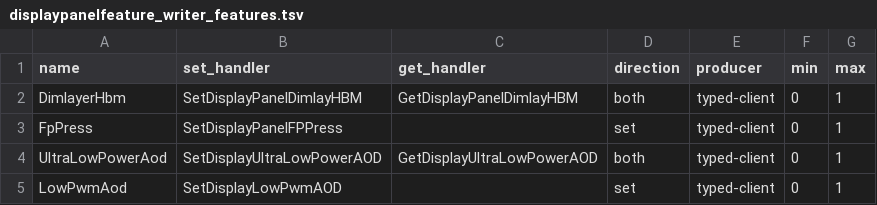
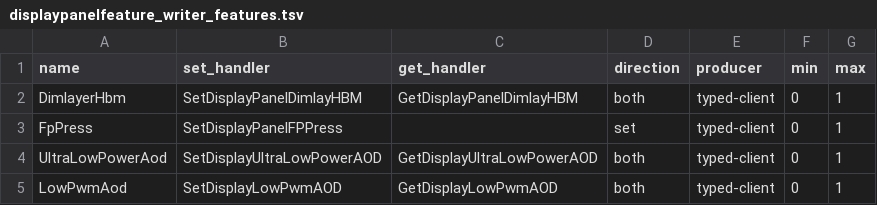
Before and after one commit to 1vivy/android_hardware_oplus, a TSV file: displaypanelfeature/configs/displaypanelfeature_writer_features.tsv, drawn as a sheet.

Commit message:
displaypanelfeature: centralize remaining panel writers
Route fingerprint dimlayer/press and ultra-low-power AOD through one
name-resolved DPF client. The two consumers carry no panel path, ioctl request,
or numeric feature ID, and failure never falls back to a raw writer.

Preserve the stock bidirectional LowPwmAod dispatch provenance while exposing
only the supported set operation to consumers. Add HAL client policy for both
callers and remove their direct graphics-device access.

Evidence: registry 11/11, client 6/6, panel-writer 2/2, and derivation/ownership
5/5 host tests pass; ruff and basedpyright pass; tested and packaged maps match.

Icp-Layer: bringup
Upstream-Half: Only Infiniti/Oplus direct panel writers move behind the existing DPF contract; other devices retain their current consumers.

```diff
--- a/displaypanelfeature/configs/displaypanelfeature_writer_features.tsv
+++ b/displaypanelfeature/configs/displaypanelfeature_writer_features.tsv
@@ -4,2 +4,2 @@ FpPress	SetDisplayPanelFPPress		set	typed-client	0	1
 UltraLowPowerAod	SetDisplayUltraLowPowerAOD	GetDisplayUltraLowPowerAOD	both	typed-client	0	1
-LowPwmAod	SetDisplayLowPwmAOD		set	typed-client	0	1
+LowPwmAod	SetDisplayLowPwmAOD	GetDisplayLowPwmAOD	both	typed-client	0	1
```
Also changed, not shown: 20 other files.
